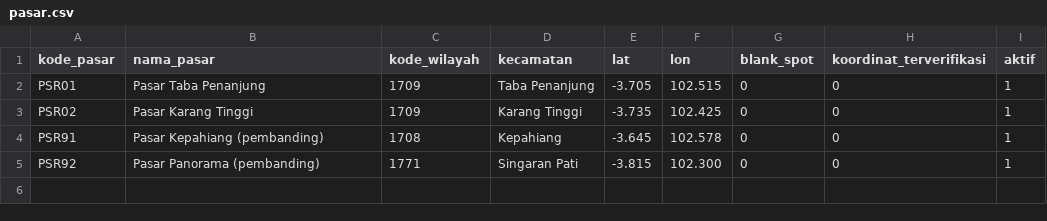
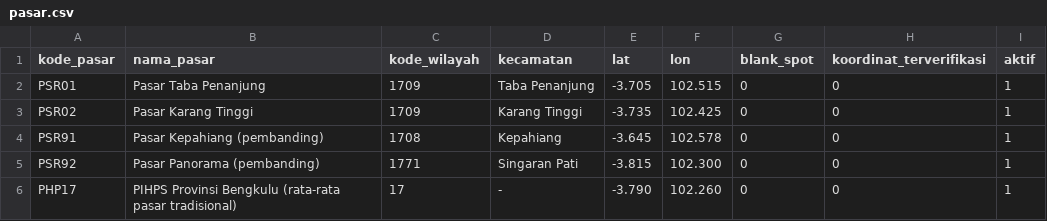
Before and after one commit to Rianfirnanda/lintasAIprojection, a CSV file: config/pasar.csv, drawn as a sheet; the diff names each change by its address in the sheet, - before the commit and + after, or states it on an @@ line.

```diff
--- a/config/pasar.csv
+++ b/config/pasar.csv
+row 6: PHP17 | PIHPS Provinsi Bengkulu (rata-rata pasar tradisional) | 17 | - | -3.790 | 102.260 | 0 | 0 | 1
```
Also changed, not shown: 17 other files.
